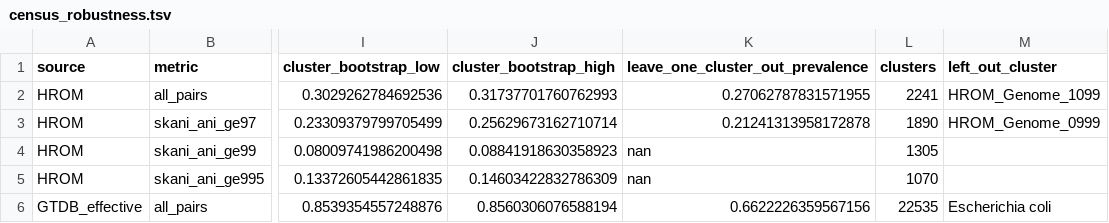
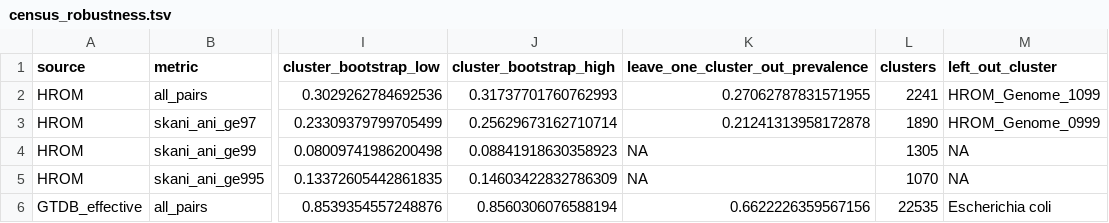
Before and after one commit to HuangShiLab/Syn2b-paper, a TSV file: results/census/census_robustness.tsv, drawn as a sheet; only a part is shown, gaps mark what is left out; the diff names each change by its address in the sheet, - before the commit and + after, or states it on an @@ line.

Commit message:
Clean strengthened release table formatting

```diff
--- a/results/census/census_robustness.tsv
+++ b/results/census/census_robustness.tsv
-K4:K5 (leave_one_cluster_out_prevalence): nan
+K4:K5 (leave_one_cluster_out_prevalence): NA
-M4:M5 (left_out_cluster): (empty)
+M4:M5 (left_out_cluster): NA
```
Also changed, not shown: submission/NatureMethods/supplementary_tables/Supplementary_Table_13_census_robustness.tsv, supplementary/Supplementary_Table_13_census_robustness.tsv, 3 other files.
